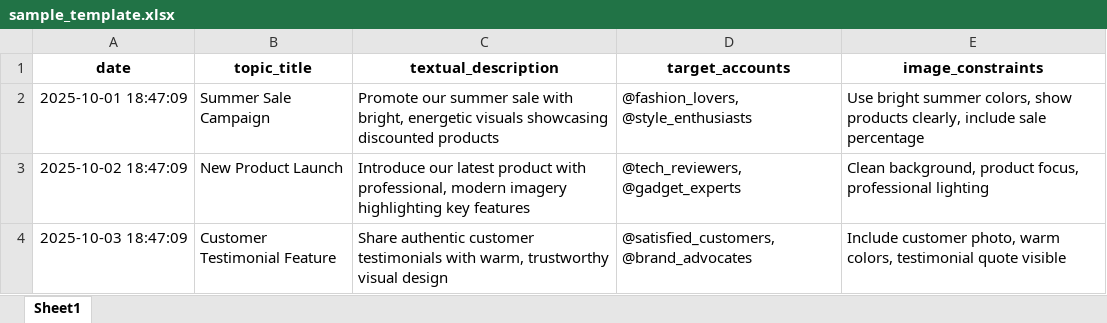
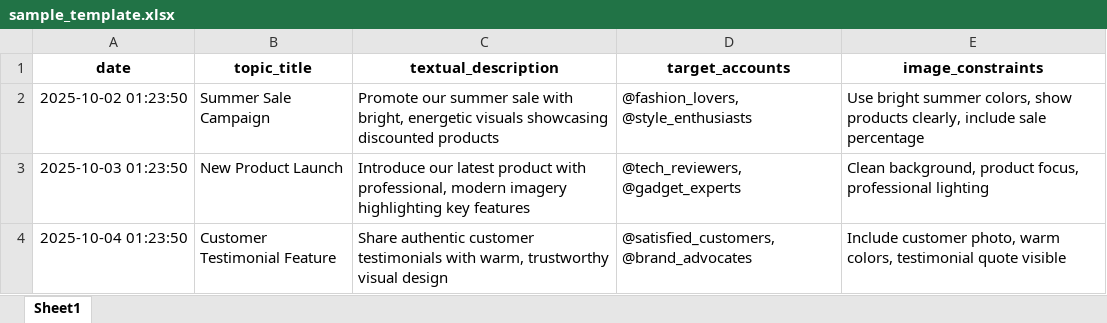
Before and after one commit to nileshpatil6/social-media-Automation, an Excel workbook: sample_template.xlsx, sheet Sheet1, drawn as a sheet; values as stored, in another font and other column widths than the file's, no borders; the diff names each change by its address in the sheet, - before the commit and + after, or states it on an @@ line.

```diff
--- a/sample_template.xlsx (sheet Sheet1)
+++ b/sample_template.xlsx (sheet Sheet1)
-A2 (date): 2025-10-01 18:47:09
+A2 (date): 2025-10-02 01:23:50
-A3 (date): 2025-10-02 18:47:09
+A3 (date): 2025-10-03 01:23:50
-A4 (date): 2025-10-03 18:47:09
+A4 (date): 2025-10-04 01:23:50
```
Also changed, not shown: 7 other files.
